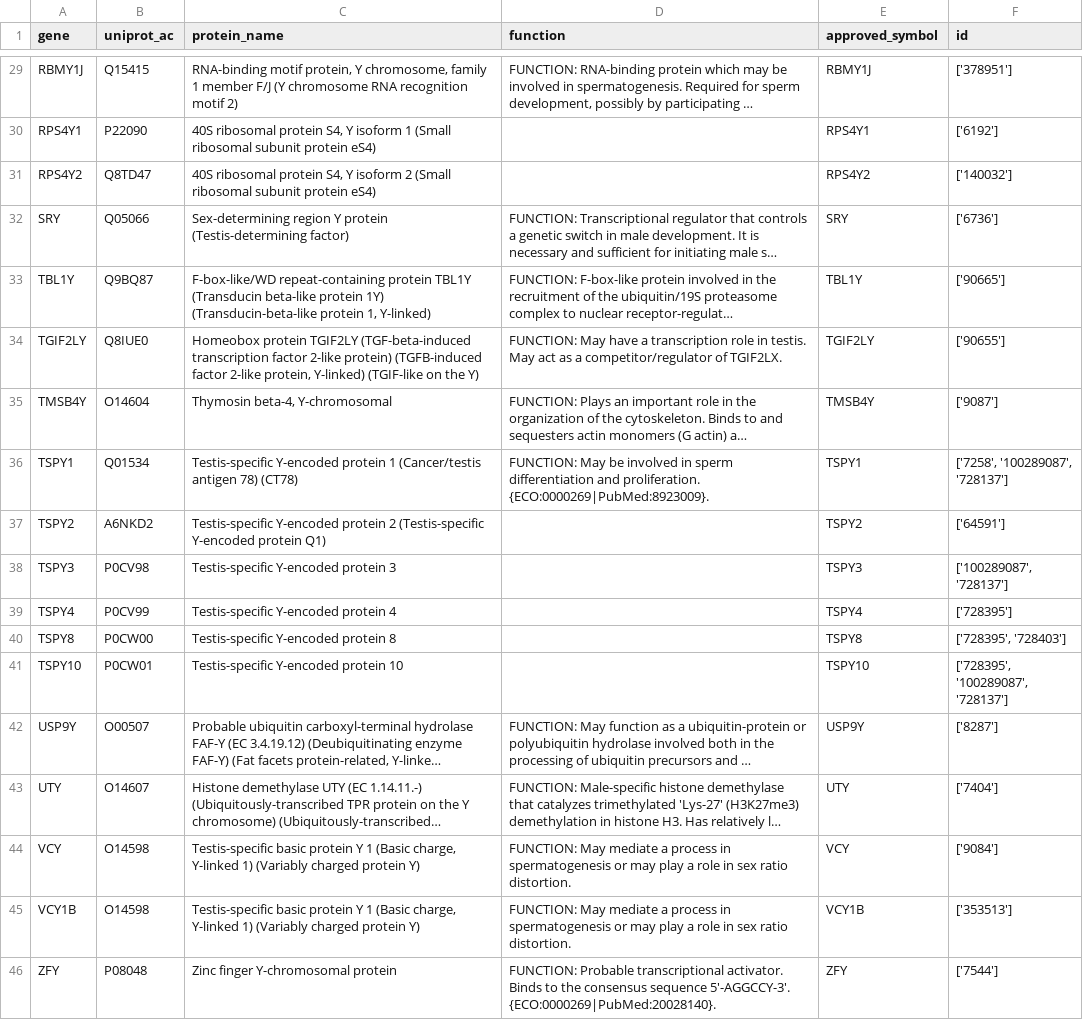
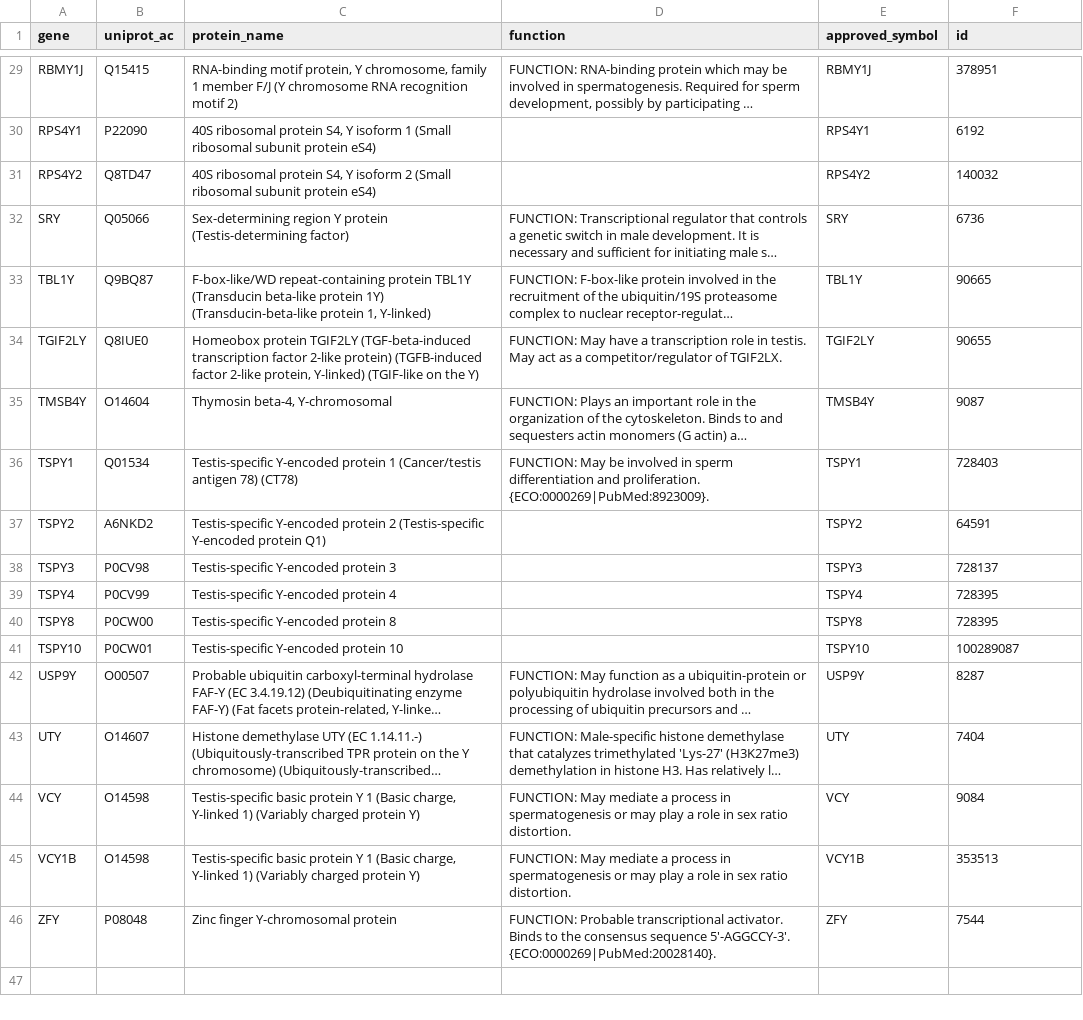
Before and after one commit to tlancian/BI_Homeworks, a TSV file: HW1/part_2/df_final.tsv, drawn as a sheet; only a part is shown, gaps mark what is left out; long unchanged cells end in …; the diff covers the shown part only; the diff names each change by its address in the sheet, - before the commit and + after, or states it on an @@ line.

```diff
--- a/HW1/part_2/df_final.tsv
+++ b/HW1/part_2/df_final.tsv
-F29 (id): ['378951']
+F29 (id): 378951
-F30 (id): ['6192']
+F30 (id): 6192
-F31 (id): ['140032']
+F31 (id): 140032
-F32 (id): ['6736']
+F32 (id): 6736
-F33 (id): ['90665']
+F33 (id): 90665
-F34 (id): ['90655']
+F34 (id): 90655
-F35 (id): ['9087']
+F35 (id): 9087
-F36 (id): ['7258', '100289087', '728137']
+F36 (id): 728403
-F37 (id): ['64591']
+F37 (id): 64591
-F38 (id): ['100289087', '728137']
+F38 (id): 728137
-F39 (id): ['728395']
+F39 (id): 728395
-F40 (id): ['728395', '728403']
+F40 (id): 728395
-F41 (id): ['728395', '100289087', '728137']
+F41 (id): 100289087
-F42 (id): ['8287']
+F42 (id): 8287
-F43 (id): ['7404']
+F43 (id): 7404
-F44 (id): ['9084']
+F44 (id): 9084
-F45 (id): ['353513']
+F45 (id): 353513
-F46 (id): ['7544']
+F46 (id): 7544
```
Also changed, not shown: 27 edited cells elsewhere in this file, HW1/part_4/ui.tsv, 15 other files.
